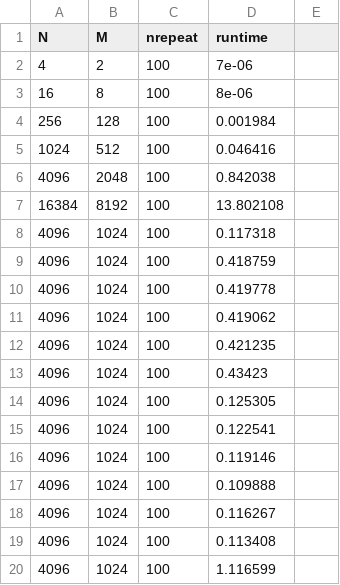
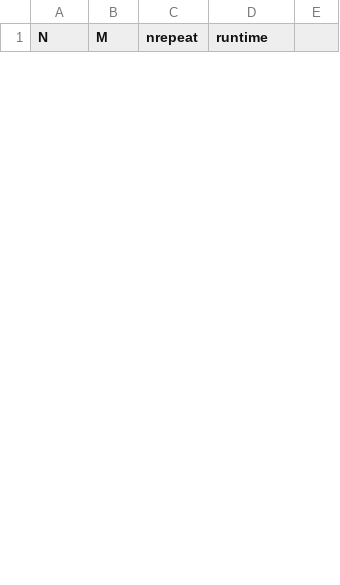
Before and after one commit to CyrilGomes/TP_OPENMP, a CSV file: src/stats_part2.csv, drawn as a sheet; only a part is shown; removed rows and columns are numbered as before the commit, all else as after; the diff covers the shown part only; the diff names each change by its address in the sheet, - before the commit and + after, or states it on an @@ line.

```diff
--- a/src/stats_part2.csv
+++ b/src/stats_part2.csv
-row 2: 4 | 2 | 100 | 7e-06
-row 3: 16 | 8 | 100 | 8e-06
-row 4: 256 | 128 | 100 | 0.001984
-row 5: 1024 | 512 | 100 | 0.046416
-row 6: 4096 | 2048 | 100 | 0.842038
-row 7: 16384 | 8192 | 100 | 13.802108
-row 8: 4096 | 1024 | 100 | 0.117318
-row 9: 4096 | 1024 | 100 | 0.418759
-row 10: 4096 | 1024 | 100 | 0.419778
-row 11: 4096 | 1024 | 100 | 0.419062
-row 12: 4096 | 1024 | 100 | 0.421235
-row 13: 4096 | 1024 | 100 | 0.43423
-row 14: 4096 | 1024 | 100 | 0.125305
-row 15: 4096 | 1024 | 100 | 0.122541
-row 16: 4096 | 1024 | 100 | 0.119146
-row 17: 4096 | 1024 | 100 | 0.109888
-row 18: 4096 | 1024 | 100 | 0.116267
-row 19: 4096 | 1024 | 100 | 0.113408
-row 20: 4096 | 1024 | 100 | 1.116599
```
Also changed, not shown: 18 added rows and 7 removed rows elsewhere in this file, 6 other files.
